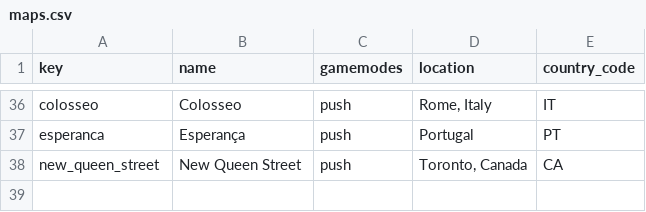
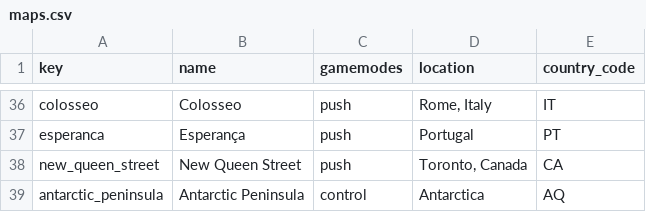
Before and after one commit to TeKrop/overfast-api, a CSV file: overfastapi/data/maps.csv, drawn as a sheet; only a part is shown, gaps mark what is left out.

Commit message:
added new Antarctic Peninsula map in maps list

```diff
--- a/overfastapi/data/maps.csv
+++ b/overfastapi/data/maps.csv
@@ -38 +38,2 @@ esperanca;Esperança;push;Portugal;PT
 new_queen_street;New Queen Street;push;Toronto, Canada;CA
+antarctic_peninsula;Antarctic Peninsula;control;Antarctica;AQ
```
Also changed, not shown: 3 other files.
